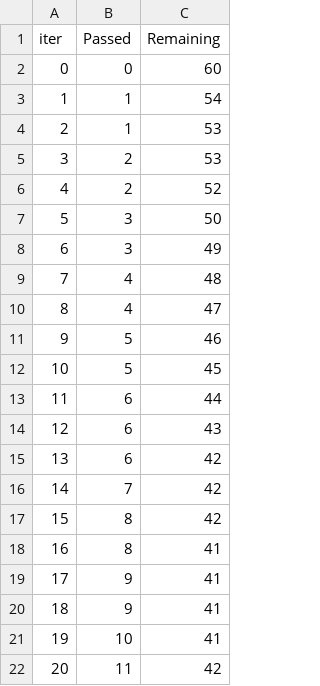
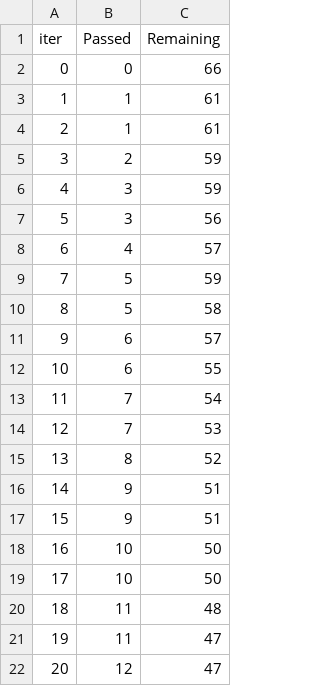
Before and after one commit to IhebAI/Mlops-Regression-Project, a TSV file: catboost_info/time_left.tsv, drawn as a sheet; only a part is shown; the diff covers the shown part only.

```diff
--- a/catboost_info/time_left.tsv
+++ b/catboost_info/time_left.tsv
@@ -1,22 +1,22 @@
 iter	Passed	Remaining
-0	0	60
-1	1	54
-2	1	53
-3	2	53
-4	2	52
-5	3	50
-6	3	49
-7	4	48
-8	4	47
-9	5	46
-10	5	45
-11	6	44
-12	6	43
-13	6	42
-14	7	42
-15	8	42
-16	8	41
-17	9	41
-18	9	41
-19	10	41
-20	11	42
+0	0	66
+1	1	61
+2	1	61
+3	2	59
+4	3	59
+5	3	56
+6	4	57
+7	5	59
+8	5	58
+9	6	57
+10	6	55
+11	7	54
+12	7	53
+13	8	52
+14	9	51
+15	9	51
+16	10	50
+17	10	50
+18	11	48
+19	11	47
+20	12	47
```
Also changed, not shown: 137 edited cells elsewhere in this file, 4 other files.
